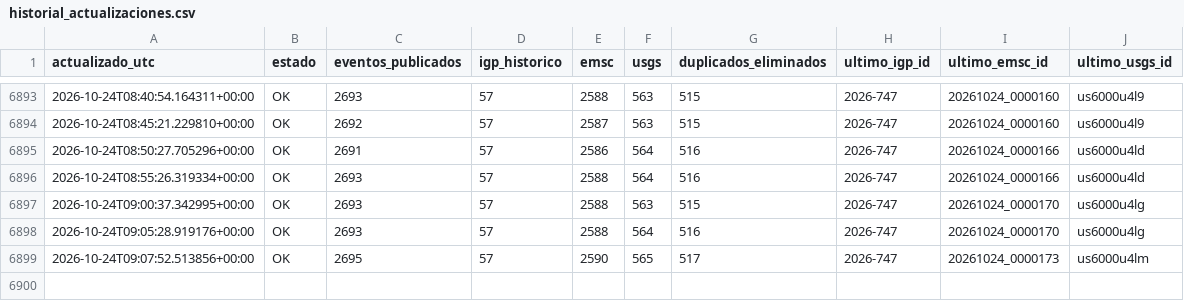
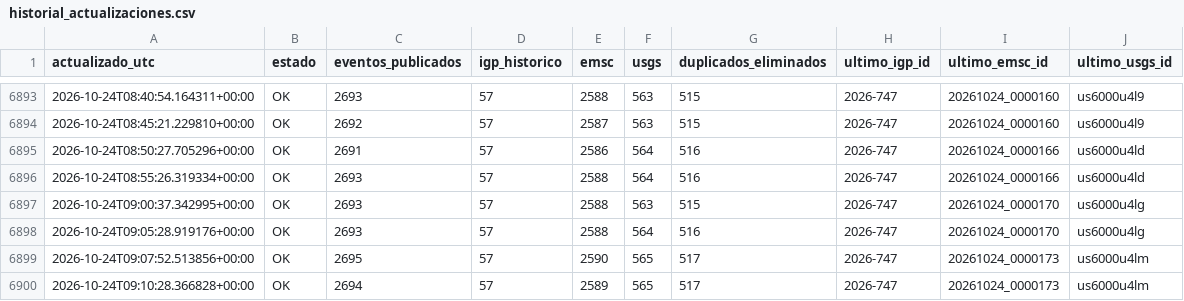
Before and after one commit to jcparodi-hue/earthquake3d-igp, a CSV file: docs/historial_actualizaciones.csv, drawn as a sheet; only a part is shown, gaps mark what is left out.

```diff
--- a/docs/historial_actualizaciones.csv
+++ b/docs/historial_actualizaciones.csv
@@ -6899 +6899,2 @@ actualizado_utc,estado,eventos_publicados,igp_historico,emsc,usgs,duplicados_eli
 2026-10-24T09:07:52.513856+00:00,OK,2695,57,2590,565,517,2026-747,20261024_0000173,us6000u4lm
+2026-10-24T09:10:28.366828+00:00,OK,2694,57,2589,565,517,2026-747,20261024_0000173,us6000u4lm
```
Also changed, not shown: 4 other files.
